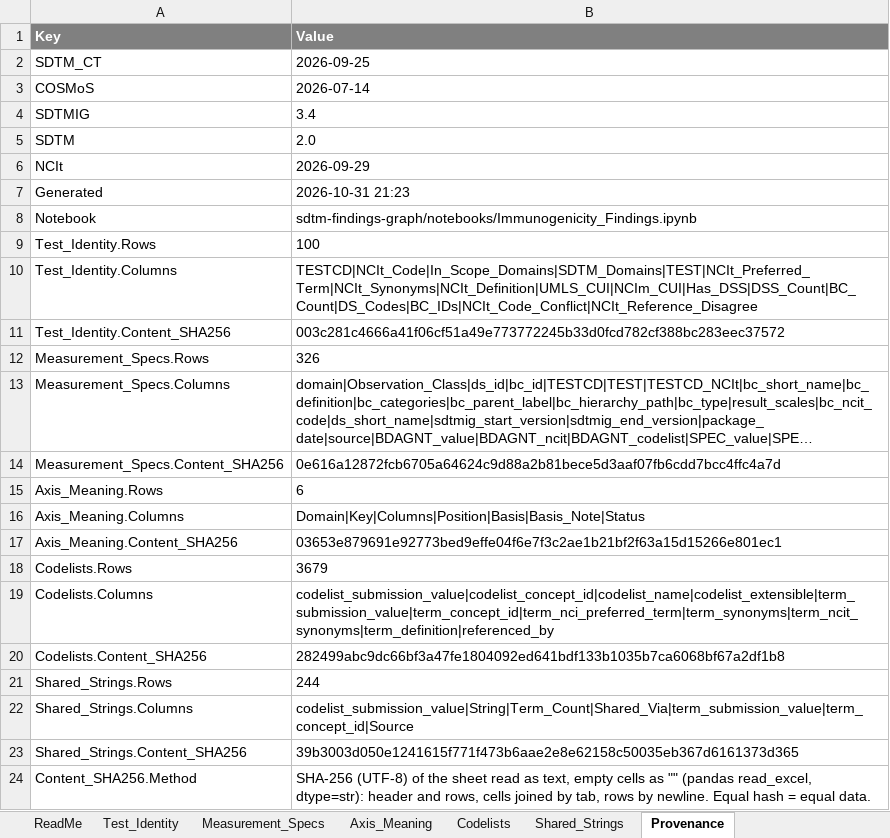
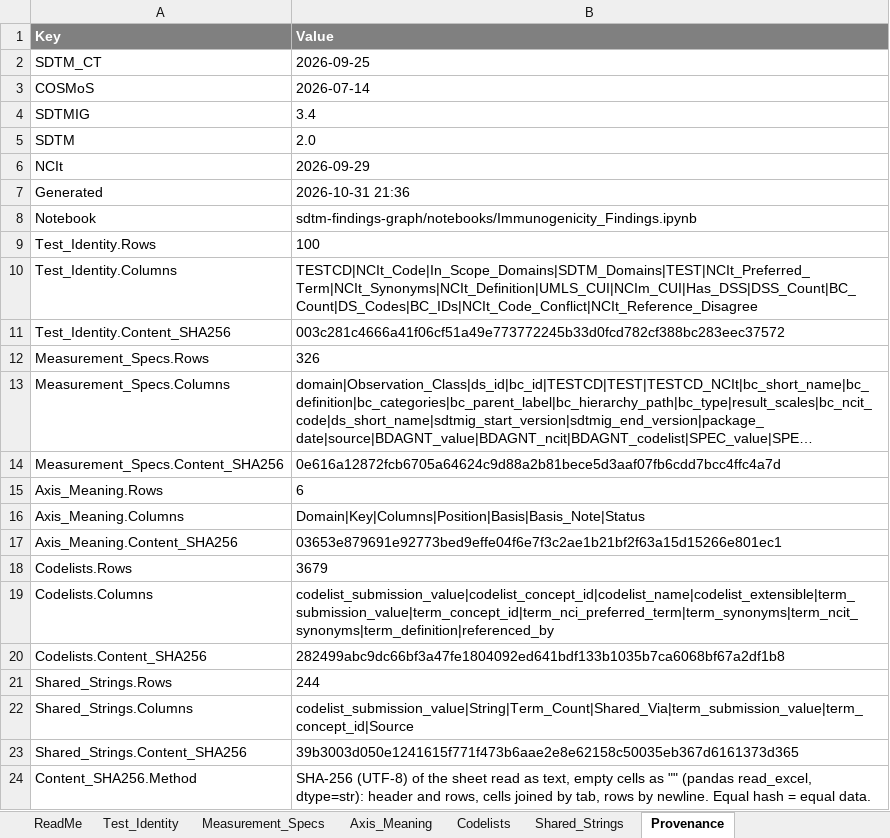
Before and after one commit to kerfors/cdisc-for-ai, an Excel workbook: sdtm-findings-graph/machine_actionable/Immunogenicity_Findings.xlsx, sheet Provenance, drawn as a sheet; long unchanged cells end in …; values as stored, in another font and other column widths than the file's, no borders; the diff names each change by its address in the sheet, - before the commit and + after, or states it on an @@ line.

```diff
--- a/sdtm-findings-graph/machine_actionable/Immunogenicity_Findings.xlsx (sheet Provenance)
+++ b/sdtm-findings-graph/machine_actionable/Immunogenicity_Findings.xlsx (sheet Provenance)
-B7 (Value): 2026-10-31 21:23
+B7 (Value): 2026-10-31 21:36
```
Also changed, not shown: sheet ReadMe, 4 other files.
